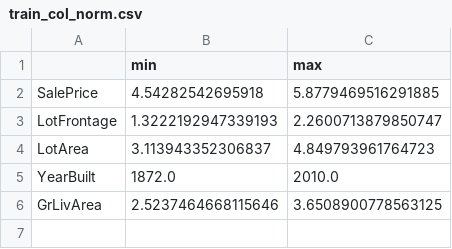
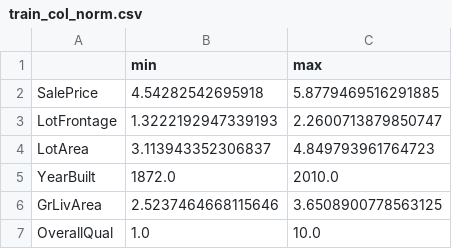
Before and after one commit to GoldenKnight09/Kaggle-House-Prices, a CSV file: Feature_Transformation_Normalization_&_Regression_Analysis/train_col_norm.csv, drawn as a sheet; the diff names each change by its address in the sheet, - before the commit and + after, or states it on an @@ line.

Commit message:
Minor update
Updated feature manipulation, transformation, and normalization to include additional features

```diff
--- a/Feature_Transformation_Normalization_&_Regression_Analysis/train_col_norm.csv
+++ b/Feature_Transformation_Normalization_&_Regression_Analysis/train_col_norm.csv
+row 7: OverallQual | 1.0 | 10.0
```
Also changed, not shown: 6 other files.
